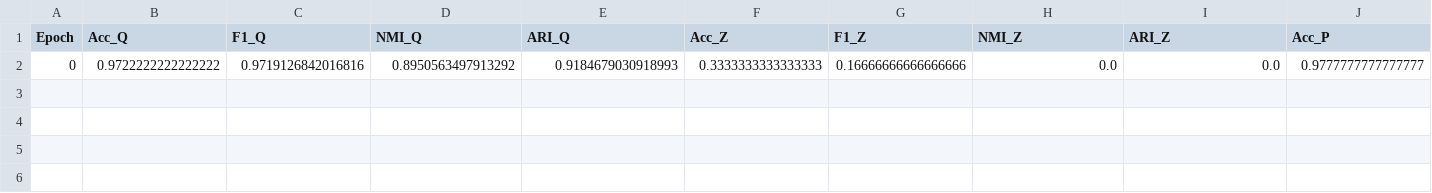
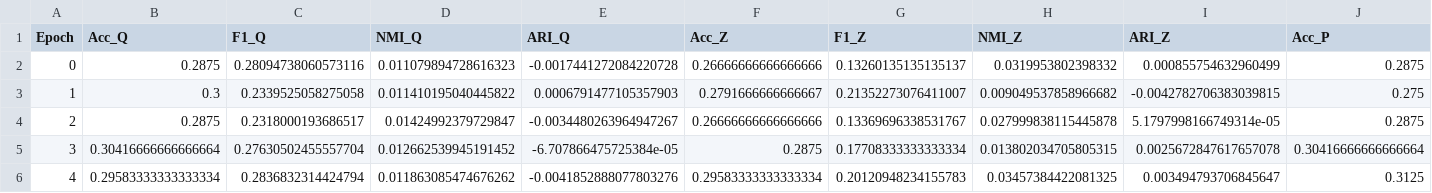
Before and after one commit to ReedGAOOO/SDCN_DLAA, a CSV file: sdcn_dlaa_training_results.csv, drawn as a sheet; only a part is shown; removed rows and columns are numbered as before the commit, all else as after; rows hold the shown columns only; the diff names each change by its address in the sheet, - before the commit and + after, or states it on an @@ line.

```diff
--- a/sdcn_dlaa_training_results.csv
+++ b/sdcn_dlaa_training_results.csv
-row 2: 0 | 0.9722222222222222 | 0.9719126842016816 | 0.8950563497913292 | 0.9184679030918993 | 0.3333333333333333 | 0.16666666666666666 | 0.0 | 0.0 | 0.9777777777777777
+row 2: 0 | 0.2875 | 0.28094738060573116 | 0.011079894728616323 | -0.0017441272084220728 | 0.26666666666666666 | 0.13260135135135137 | 0.0319953802398332 | 0.000855754632960499 | 0.2875
+row 3: 1 | 0.3 | 0.2339525058275058 | 0.011410195040445822 | 0.0006791477105357903 | 0.2791666666666667 | 0.21352273076411007 | 0.009049537858966682 | -0.0042782706383039815 | 0.275
+row 4: 2 | 0.2875 | 0.2318000193686517 | 0.01424992379729847 | -0.0034480263964947267 | 0.26666666666666666 | 0.13369696338531767 | 0.027999838115445878 | 5.1797998166749314e-05 | 0.2875
+row 5: 3 | 0.30416666666666664 | 0.27630502455557704 | 0.012662539945191452 | -6.707866475725384e-05 | 0.2875 | 0.17708333333333334 | 0.013802034705805315 | 0.0025672847617657078 | 0.30416666666666664
+row 6: 4 | 0.29583333333333334 | 0.2836832314424794 | 0.011863085474676262 | -0.0041852888077803276 | 0.29583333333333334 | 0.20120948234155783 | 0.03457384422081325 | 0.003494793706845647 | 0.3125
```
Also changed, not shown: sdcn_dlaa_final_cluster_results.csv, 11 other files.
